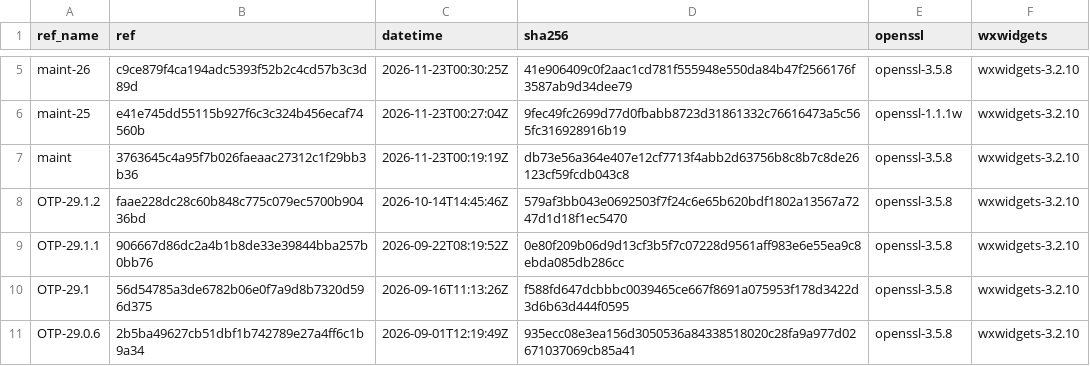
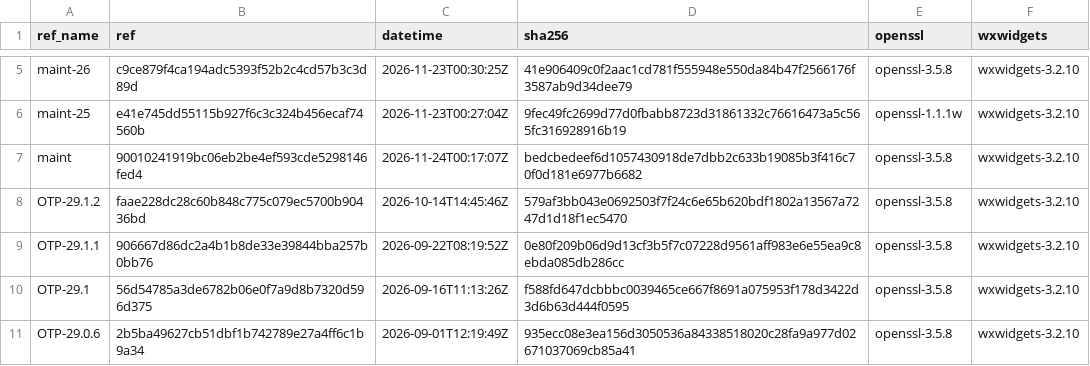
Before and after one commit to erlef/otp_builds, a CSV file: builds/aarch64-apple-darwin.csv, drawn as a sheet; only a part is shown, gaps mark what is left out.

```diff
--- a/builds/aarch64-apple-darwin.csv
+++ b/builds/aarch64-apple-darwin.csv
@@ -6,3 +6,3 @@ maint-26,c9ce879f4ca194adc5393f52b2c4cd57b3c3d89d,2026-11-23T00:30:25Z,41e906409
 maint-25,e41e745dd55115b927f6c3c324b456ecaf74560b,2026-11-23T00:27:04Z,9fec49fc2699d77d0fbabb8723d31861332c76616473a5c565fc316928916b19,openssl-1.1.1w,wxwidgets-3.2.10
-maint,3763645c4a95f7b026faeaac27312c1f29bb3b36,2026-11-23T00:19:19Z,db73e56a364e407e12cf7713f4abb2d63756b8c8b7c8de26123cf59fcdb043c8,openssl-3.5.8,wxwidgets-3.2.10
+maint,90010241919bc06eb2be4ef593cde5298146fed4,2026-11-24T00:17:07Z,bedcbedeef6d1057430918de7dbb2c633b19085b3f416c70f0d181e6977b6682,openssl-3.5.8,wxwidgets-3.2.10
 OTP-29.1.2,faae228dc28c60b848c775c079ec5700b90436bd,2026-10-14T14:45:46Z,579af3bb043e0692503f7f24c6e65b620bdf1802a13567a7247d1d18f1ec5470,openssl-3.5.8,wxwidgets-3.2.10
```
